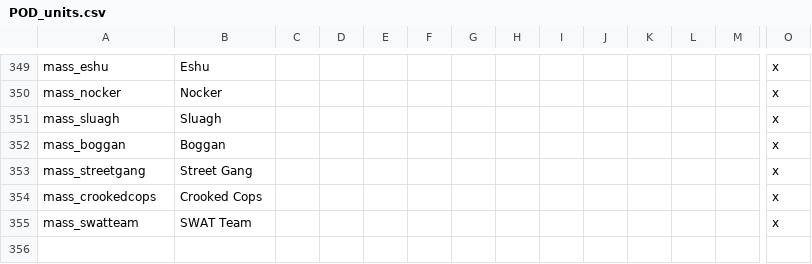
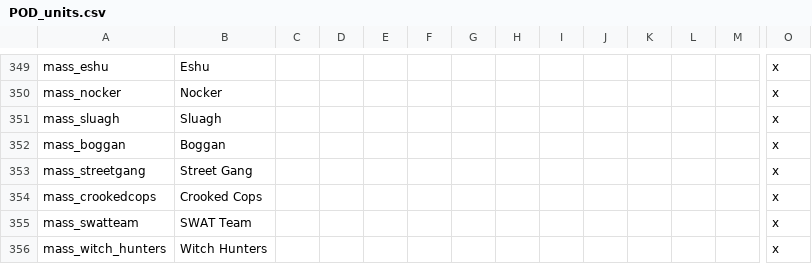
Before and after one commit to PrincesOfDarknessMod/POD-for-CK2, a CSV file: Current/princesofdarkness/localisation/POD_units.csv, drawn as a sheet; only a part is shown, gaps mark what is left out; rows hold the shown columns only; the diff names each change by its address in the sheet, - before the commit and + after, or states it on an @@ line.

Commit message:
FIX FOR MASS_WITCH_HUNTERS CTD!!!!!!!!!!!
- fixed the Crash to Desktop bug caused by Mass Witch Hunters! Rejoice!  The Shadow Inquisition will no longer destroy the entire world of vampires in a single moment of raising hunter mercenaries.
- Various bug fixes from Audax Validator
- Separated supernatural change government to decision to vampires and others
- fixes to mortal commoners
- fixes to random hunters to get CWOD/VTM/HTR Shadow Inquisition religions rather than VTR/HTV religions
- small graphical and localization fixes to obscure units, retinues (valdaerman, sahjiya, cainite heretics)(=
- changes to Salubri High and Cainite Heresy religions to distinguish from Cappadocians and Lasombra respectively
- nerfed horse and vehicle speeds
- removed scarring for vampires in duels
- fixed armor/torso slot for some rare mage artifacts
- fix governments for various titles in bookmarks
- fix to some clan religion initialization for Masquerade bookmarks
- fix to Path of the Beast, Path of Redepmtion, Order of St. Panteleimon for vampire society initialization
- fix to secret religions (nosferatulow, etc...)
- fix to is_vamp_anarch trigger
- fix to Gehenna Seer event V
- fix to joining Crimson Curia society of the Cainite Heresy
- flesh crafted ghouls will now get mortal trait
- vampires no longer have the choice to commit suicide

```diff
--- a/Current/princesofdarkness/localisation/POD_units.csv
+++ b/Current/princesofdarkness/localisation/POD_units.csv
+row 356: mass_witch_hunters | Witch Hunters |  |  |  |  |  |  |  |  |  |  |  | x
```
Also changed, not shown: Current/princesofdarkness/localisation/POD_influence_buildings.csv, Current/princesofdarkness/localisation/POD_vampire_generation.csv, 28 other files.
